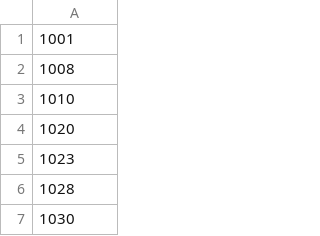
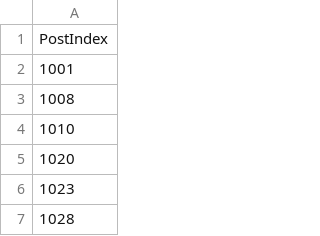
Before and after one commit to ishann/fewshot-microvideo-recognition, a CSV file: data/all_indices.csv (was data/indices.csv), drawn as a sheet; only a part is shown; the shorter side is filled out with more unchanged rows; the diff names each change by its address in the sheet, - before the commit and + after, or states it on an @@ line.

```diff
--- a/data/indices.csv
+++ b/data/all_indices.csv
+row 1: PostIndex
```
Also changed, not shown: 4 other files.
